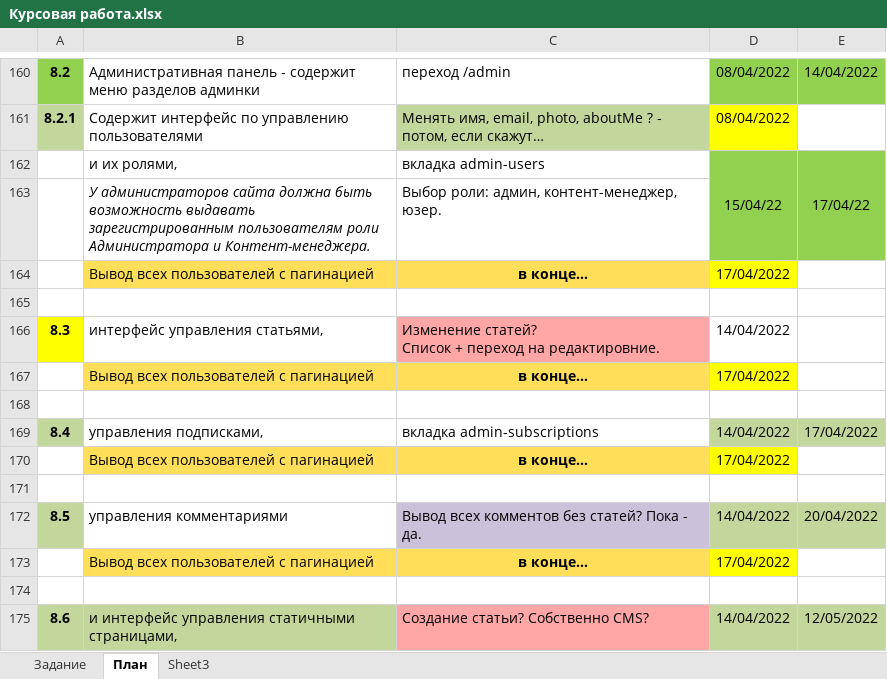
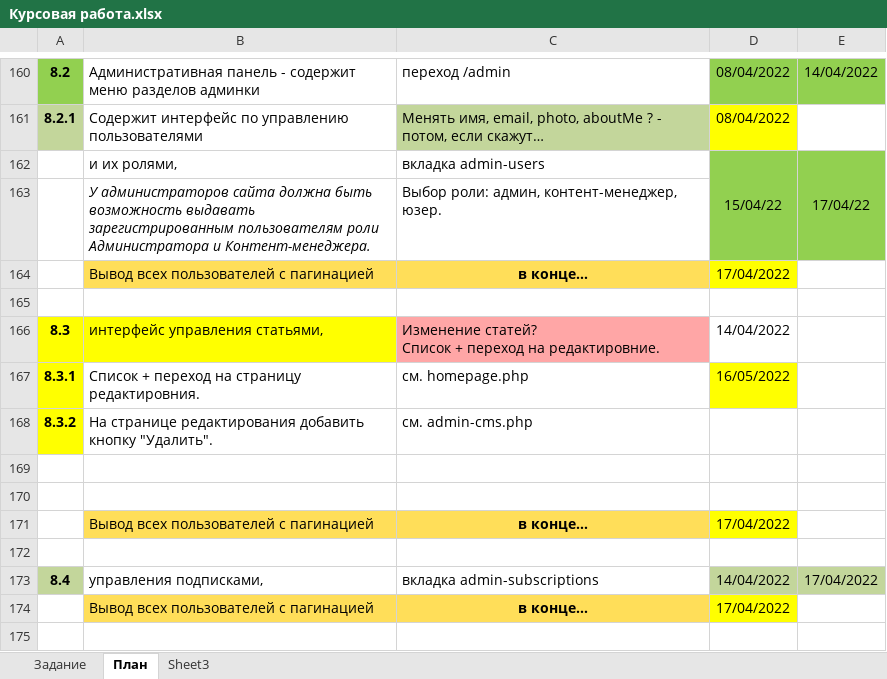
Before and after one commit to shvyrkov/diplom-2-oop, an Excel workbook: Курсовая работа.xlsx, sheet План, drawn as a sheet; only a part is shown, gaps mark what is left out; the shorter side is filled out with more unchanged rows; values as stored, in another font and other column widths than the file's, no borders; the diff names each change by its address in the sheet, - before the commit and + after, or states it on an @@ line.

Commit message:
'Admin-articles_draft'

```diff
--- a/Курсовая работа.xlsx (sheet План)
+++ b/Курсовая работа.xlsx (sheet План)
-B166 fill: none
+B166 fill: #FFFF00
+row 167: 8.3.1 | Список + переход на страницу редактировния. | см. homepage.php | 16/05/2022
+row 168: 8.3.2 | На странице редактирования добавить кнопку "Удалить". | см. admin-cms.php
+row 169: (empty)
+row 170: (empty)
```
Also changed, not shown: 5 other files.
